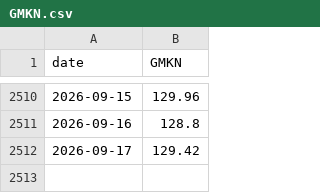
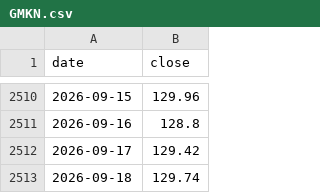
Before and after one commit to gadotkach/pairs-trading, a CSV file: cache/GMKN.csv, drawn as a sheet; only a part is shown, gaps mark what is left out; the diff names each change by its address in the sheet, - before the commit and + after, or states it on an @@ line.

Commit message:
Tinkoff API + MOEX fallback для обновления цен
- fetch_prices.py: Tinkoff API (основной) + MOEX ISS (fallback)
- requirements.txt: + t-tech-investments, backports.strenum
- run.yml: шаг Fetch fresh prices с INVEST_TOKEN
- cache/*.csv: нормализован формат (date,close)

```diff
--- a/cache/GMKN.csv
+++ b/cache/GMKN.csv
-B1: GMKN
+B1: close
+row 2513: 2026-09-18 | 129.74
```
Also changed, not shown: cache/LKOH.csv, cache/MOEX.csv, 13 other files.
